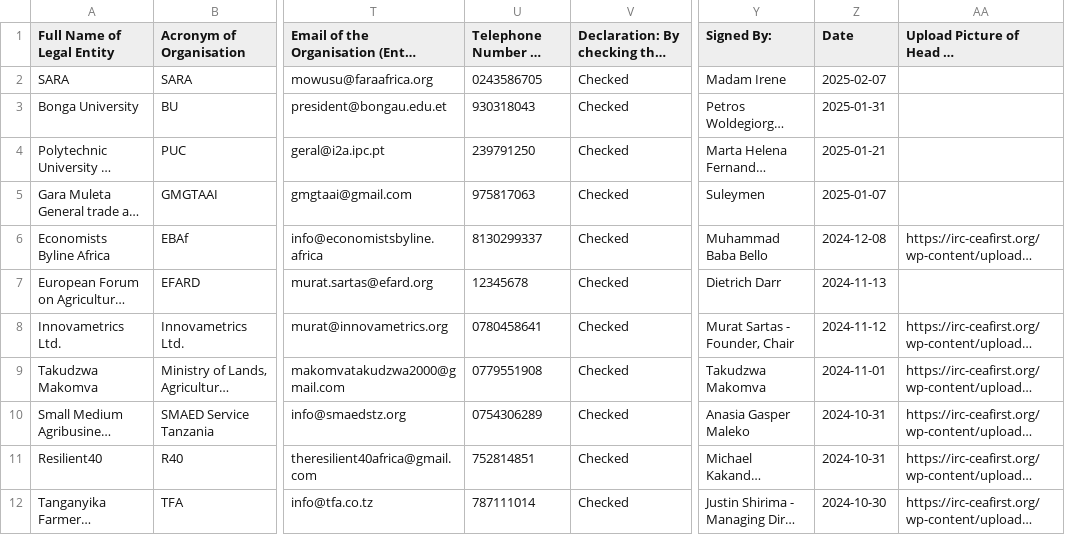
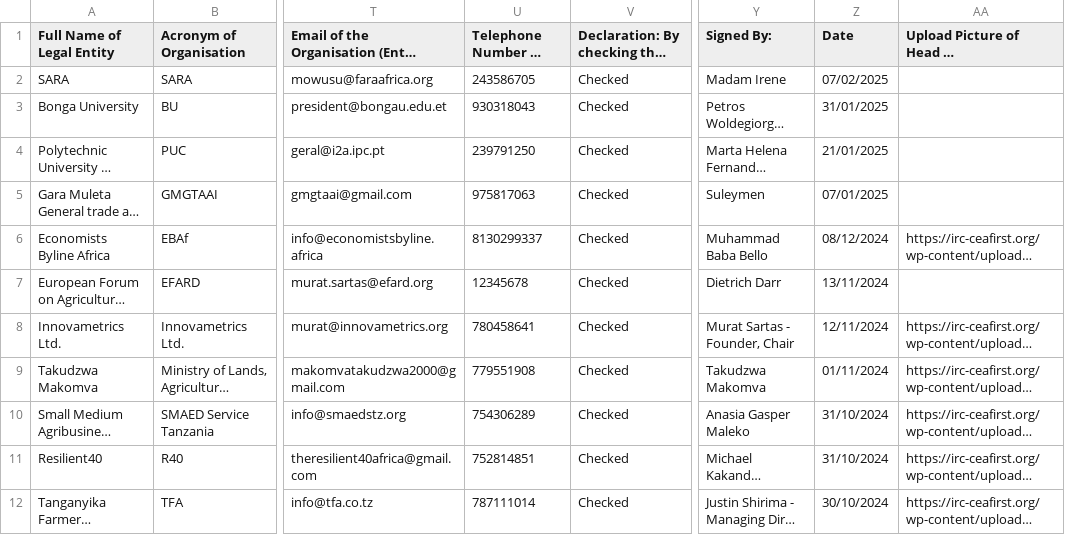
Before and after one commit to AgyemangDev/IRC-Dashboard, a CSV file: public/associate-irc-data.csv, drawn as a sheet; only a part is shown, gaps mark what is left out; long unchanged cells end in …; the diff names each change by its address in the sheet, - before the commit and + after, or states it on an @@ line.

```diff
--- a/public/associate-irc-data.csv
+++ b/public/associate-irc-data.csv
-U2 (Telephone Number of Organisation): 0243586705
+U2 (Telephone Number of Organisation): 243586705
-Z2 (Date): 2025-02-07
+Z2 (Date): 07/02/2025
-Z3 (Date): 2025-01-31
+Z3 (Date): 31/01/2025
-Z4 (Date): 2025-01-21
+Z4 (Date): 21/01/2025
-Z5 (Date): 2025-01-07
+Z5 (Date): 07/01/2025
-Z6 (Date): 2024-12-08
+Z6 (Date): 08/12/2024
-Z7 (Date): 2024-11-13
+Z7 (Date): 13/11/2024
-U8 (Telephone Number of Organisation): 0780458641
+U8 (Telephone Number of Organisation): 780458641
-Z8 (Date): 2024-11-12
+Z8 (Date): 12/11/2024
-U9 (Telephone Number of Organisation): 0779551908
+U9 (Telephone Number of Organisation): 779551908
-Z9 (Date): 2024-11-01
+Z9 (Date): 01/11/2024
-U10 (Telephone Number of Organisation): 0754306289
+U10 (Telephone Number of Organisation): 754306289
-Z10:Z11 (Date): 2024-10-31
+Z10:Z11 (Date): 31/10/2024
-Z12 (Date): 2024-10-30
+Z12 (Date): 30/10/2024
```
Also changed, not shown: 4 other files.
